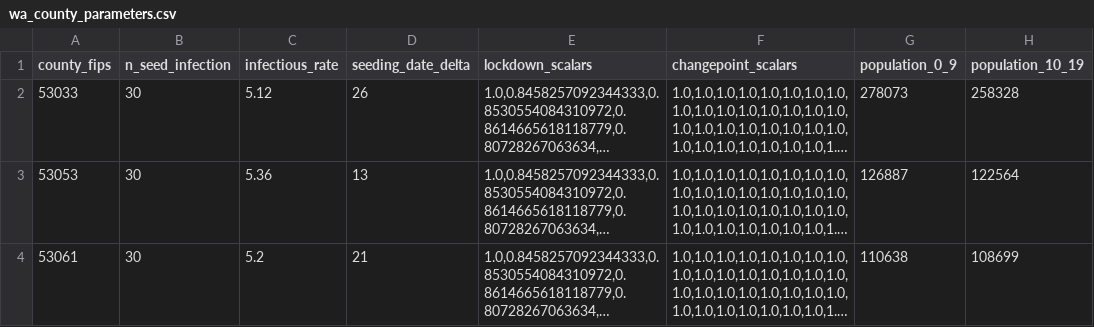
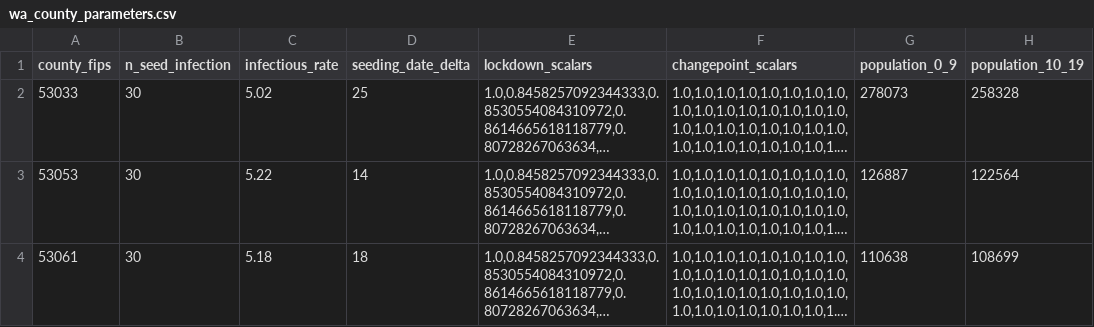
Before and after one commit to mattea/OpenABM-Covid19, a CSV file: data/us-wa/wa_county_parameters.csv, drawn as a sheet; only a part is shown; long unchanged cells end in …; the diff names each change by its address in the sheet, - before the commit and + after, or states it on an @@ line.

Commit message:
update parameters for final model. Update utils function for new population percentages.

```diff
--- a/data/us-wa/wa_county_parameters.csv
+++ b/data/us-wa/wa_county_parameters.csv
-C2 (infectious_rate): 5.12
+C2 (infectious_rate): 5.02
-D2 (seeding_date_delta): 26
+D2 (seeding_date_delta): 25
-C3 (infectious_rate): 5.36
+C3 (infectious_rate): 5.22
-D3 (seeding_date_delta): 13
+D3 (seeding_date_delta): 14
-C4 (infectious_rate): 5.2
+C4 (infectious_rate): 5.18
-D4 (seeding_date_delta): 21
+D4 (seeding_date_delta): 18
```
Also changed, not shown: 2 other files.
